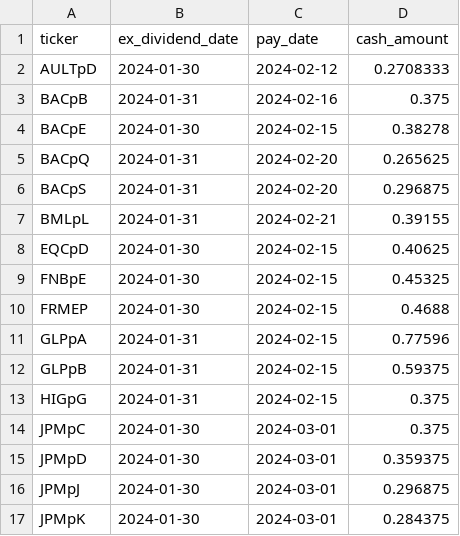
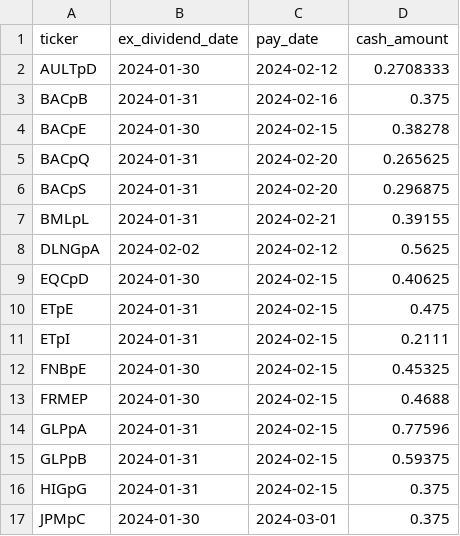
Before and after one commit to arraykov/Dashboard, a CSV file: src/files/dividends_grouped_Next Week.csv, drawn as a sheet; only a part is shown; the shorter side is filled out with more unchanged rows.

```diff
--- a/src/files/dividends_grouped_Next Week.csv
+++ b/src/files/dividends_grouped_Next Week.csv
@@ -7,3 +7,6 @@ BACpS,2024-01-31,2024-02-20,0.296875
 BMLpL,2024-01-31,2024-02-21,0.39155
+DLNGpA,2024-02-02,2024-02-12,0.5625
 EQCpD,2024-01-30,2024-02-15,0.40625
+ETpE,2024-01-31,2024-02-15,0.475
+ETpI,2024-01-31,2024-02-15,0.2111
 FNBpE,2024-01-30,2024-02-15,0.45325
```
Also changed, not shown: src/files/dividends_grouped_Next Month.csv, src/files/dividends_grouped_This Week.csv, 3 other files.
